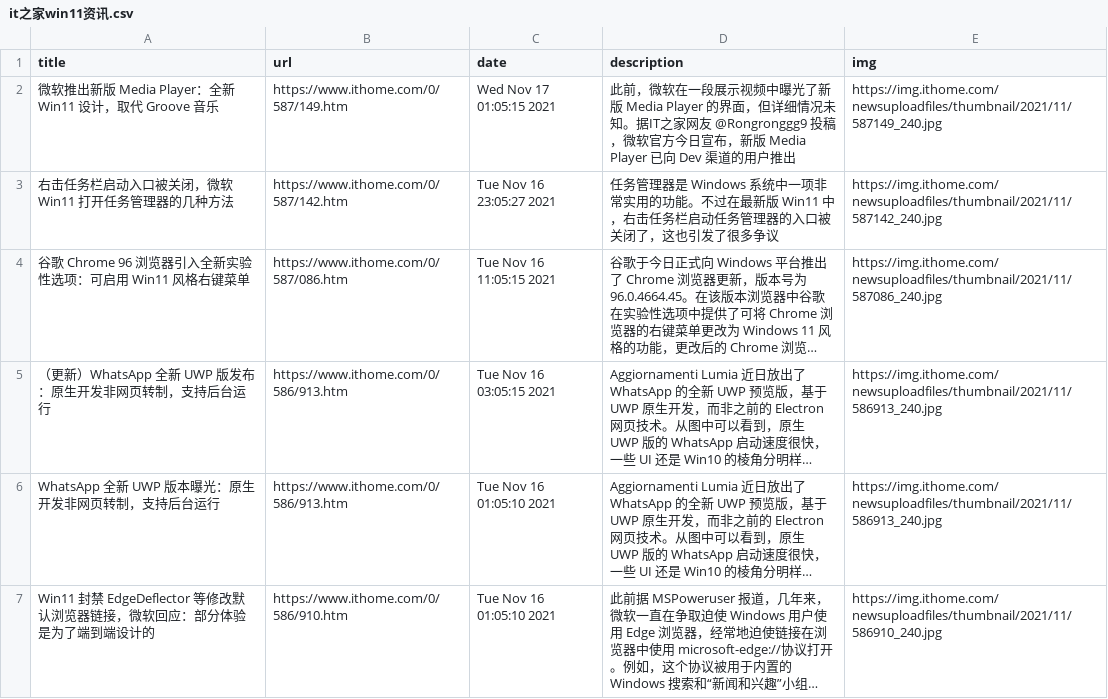
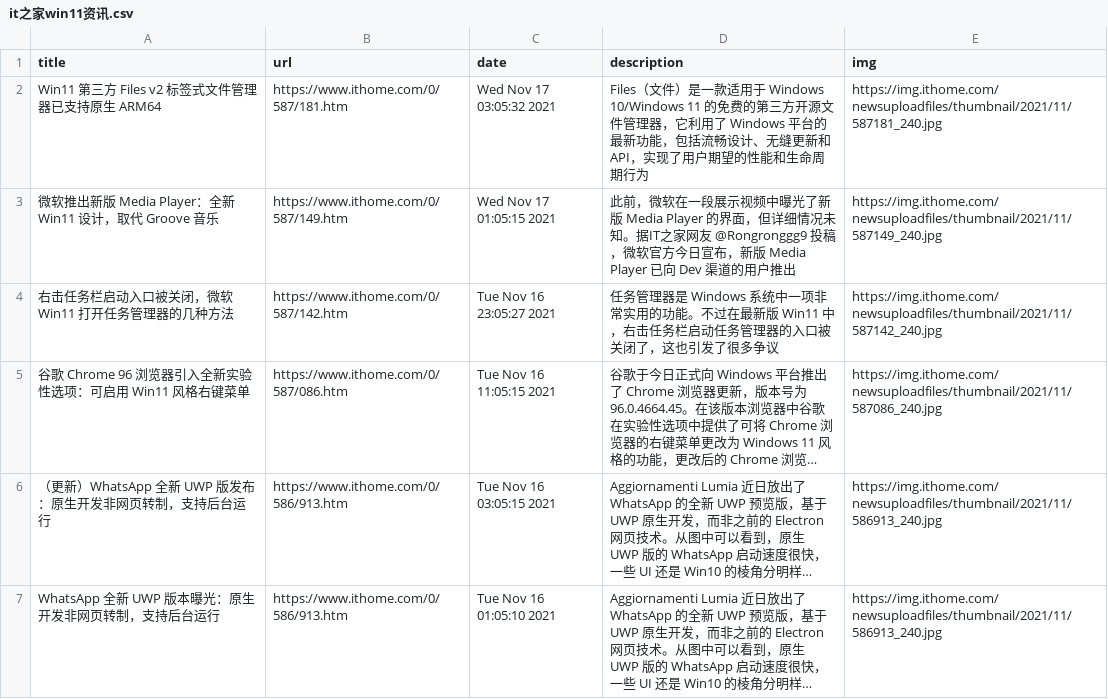
Before and after one commit to c-chen0902/rss, a CSV file: it之家win11资讯.csv, drawn as a sheet; only a part is shown; the shorter side is filled out with more unchanged rows; long unchanged cells end in …; the diff names each change by its address in the sheet, - before the commit and + after, or states it on an @@ line.

```diff
--- a/it之家win11资讯.csv
+++ b/it之家win11资讯.csv
+row 2: Win11 第三方 Files v2 标签式文件管理器已支持原生 ARM64 | https://www.ithome.com/0/587/181.htm | Wed Nov 17 03:05:32 2021 | Files（文件）是一款适用于 Windows 10/Windows 11 的免费的第三方开源文件管理器，它利用了 Windows 平台的最新功能，包括流畅设计、无缝更新和 API，实现了用户期望的性能和生命周期行为 | https://img.ithome.com/newsuploadfiles/thumbnail/2021/11/587181_240.jpg
```
Also changed, not shown: pianku_tv.csv, 3 other files.
